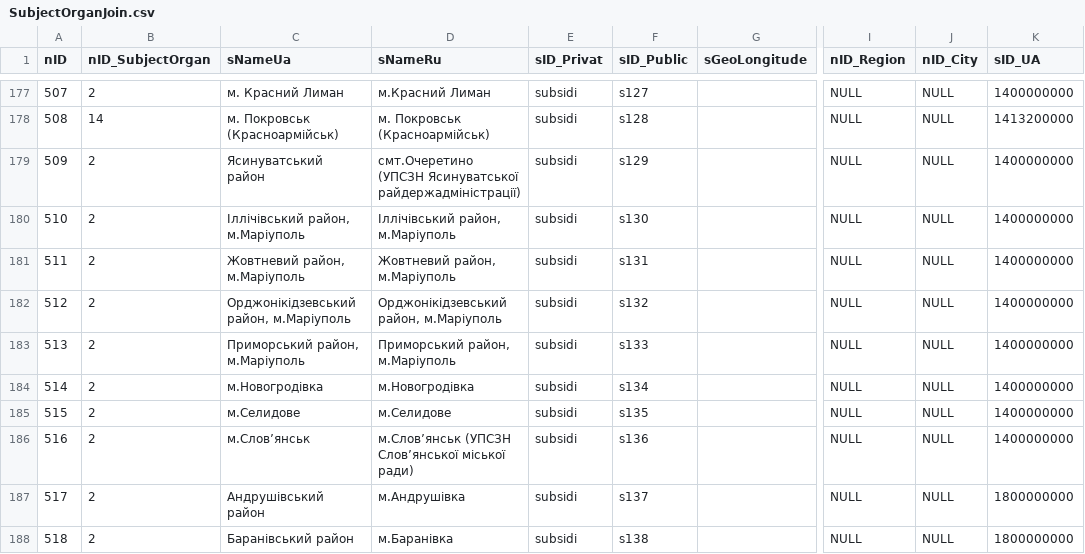
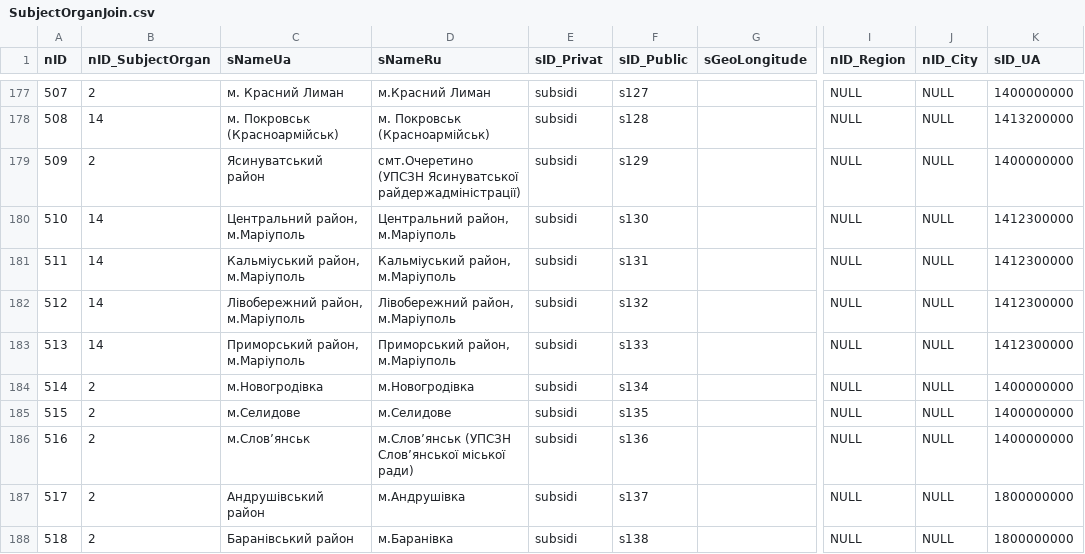
Before and after one commit to iGov-UA/iGov_Data, a CSV file: wf-central/src/main/resources/data/iGov/SubjectOrganJoin.csv, drawn as a sheet; only a part is shown, gaps mark what is left out; the diff names each change by its address in the sheet, - before the commit and + after, or states it on an @@ line.

```diff
--- a/wf-central/src/main/resources/data/iGov/SubjectOrganJoin.csv
+++ b/wf-central/src/main/resources/data/iGov/SubjectOrganJoin.csv
-B180:B183 (nID_SubjectOrgan): 2
+B180:B183 (nID_SubjectOrgan): 14
-C180 (sNameUa): Іллічівський район, м.Маріуполь
+C180 (sNameUa): Центральний район, м.Маріуполь
-D180 (sNameRu): Іллічівський район, м.Маріуполь
+D180 (sNameRu): Центральний район, м.Маріуполь
-K180:K183 (sID_UA): 1400000000
+K180:K183 (sID_UA): 1412300000
-C181 (sNameUa): Жовтневий район, м.Маріуполь
+C181 (sNameUa): Кальміуський район, м.Маріуполь
-D181 (sNameRu): Жовтневий район, м.Маріуполь
+D181 (sNameRu): Кальміуський район, м.Маріуполь
-C182 (sNameUa): Орджонікідзевський район, м.Маріуполь
+C182 (sNameUa): Лівобережний район, м.Маріуполь
-D182 (sNameRu): Орджонікідзевський район, м.Маріуполь
+D182 (sNameRu): Лівобережний район, м.Маріуполь
```
Also changed, not shown: wf-central/src/main/resources/data/iGov__Test_Delta/ServiceData.csv, 1 other file.
